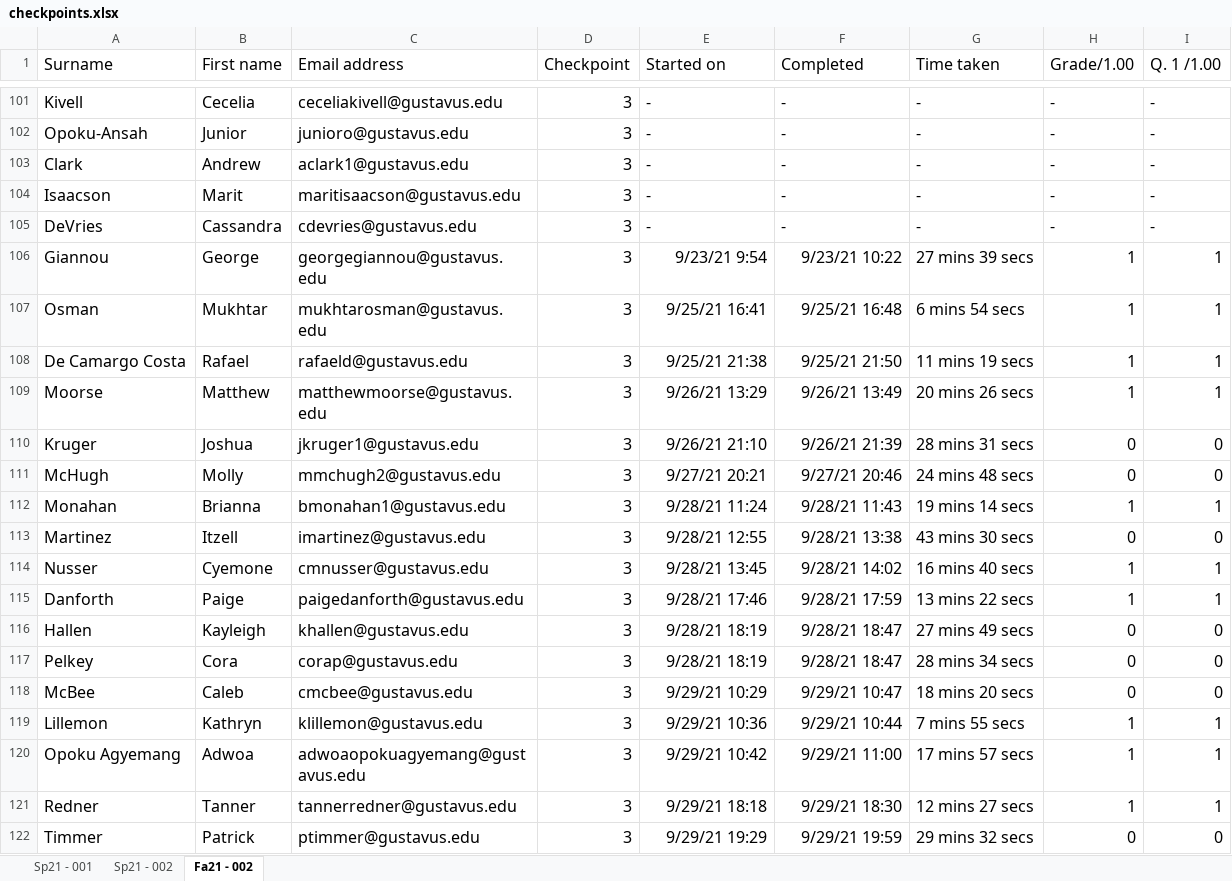
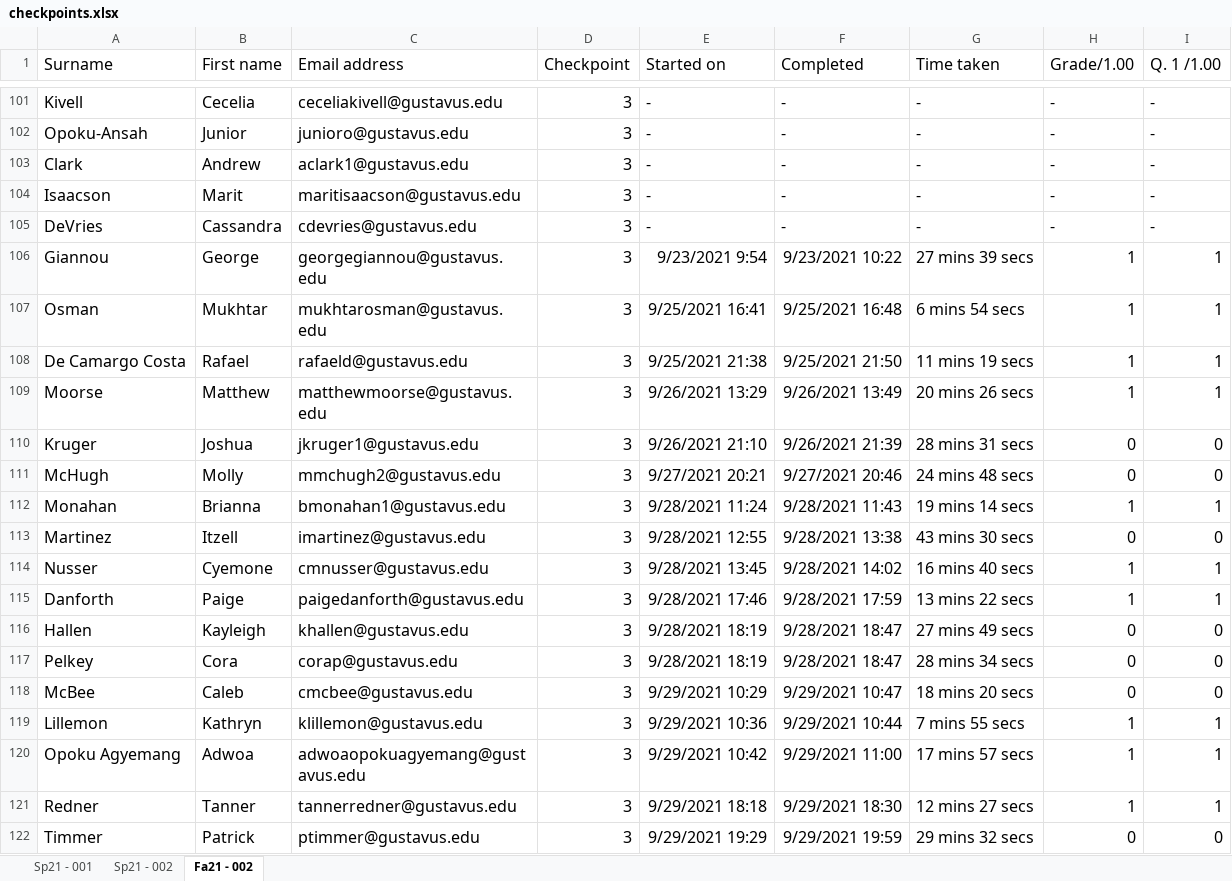
Before and after one commit to hvrlxy/sbg_research, an Excel workbook: orig_datasets/checkpoints.xlsx, sheet Fa21 - 002, drawn as a sheet; only a part is shown, gaps mark what is left out; values as stored, in another font and other column widths than the file's, no borders; charts and pictures not drawn; the diff covers the shown part only; the diff names each change by its address in the sheet, - before the commit and + after, or states it on an @@ line.

```diff
--- a/orig_datasets/checkpoints.xlsx (sheet Fa21 - 002)
+++ b/orig_datasets/checkpoints.xlsx (sheet Fa21 - 002)
-E106 (Started on): 9/23/21 9:54
+E106 (Started on): 9/23/2021 9:54
-F106 (Completed): 9/23/21 10:22
+F106 (Completed): 9/23/2021 10:22
-E107 (Started on): 9/25/21 16:41
+E107 (Started on): 9/25/2021 16:41
-F107 (Completed): 9/25/21 16:48
+F107 (Completed): 9/25/2021 16:48
-E108 (Started on): 9/25/21 21:38
+E108 (Started on): 9/25/2021 21:38
-F108 (Completed): 9/25/21 21:50
+F108 (Completed): 9/25/2021 21:50
-E109 (Started on): 9/26/21 13:29
+E109 (Started on): 9/26/2021 13:29
-F109 (Completed): 9/26/21 13:49
+F109 (Completed): 9/26/2021 13:49
-E110 (Started on): 9/26/21 21:10
+E110 (Started on): 9/26/2021 21:10
-F110 (Completed): 9/26/21 21:39
+F110 (Completed): 9/26/2021 21:39
-E111 (Started on): 9/27/21 20:21
+E111 (Started on): 9/27/2021 20:21
-F111 (Completed): 9/27/21 20:46
+F111 (Completed): 9/27/2021 20:46
-E112 (Started on): 9/28/21 11:24
+E112 (Started on): 9/28/2021 11:24
-F112 (Completed): 9/28/21 11:43
+F112 (Completed): 9/28/2021 11:43
-E113 (Started on): 9/28/21 12:55
+E113 (Started on): 9/28/2021 12:55
-F113 (Completed): 9/28/21 13:38
+F113 (Completed): 9/28/2021 13:38
-E114 (Started on): 9/28/21 13:45
+E114 (Started on): 9/28/2021 13:45
-F114 (Completed): 9/28/21 14:02
+F114 (Completed): 9/28/2021 14:02
-E115 (Started on): 9/28/21 17:46
+E115 (Started on): 9/28/2021 17:46
-F115 (Completed): 9/28/21 17:59
+F115 (Completed): 9/28/2021 17:59
-E116:E117 (Started on): 9/28/21 18:19
+E116:E117 (Started on): 9/28/2021 18:19
-F116:F117 (Completed): 9/28/21 18:47
+F116:F117 (Completed): 9/28/2021 18:47
-E118 (Started on): 9/29/21 10:29
+E118 (Started on): 9/29/2021 10:29
-F118 (Completed): 9/29/21 10:47
+F118 (Completed): 9/29/2021 10:47
-E119 (Started on): 9/29/21 10:36
+E119 (Started on): 9/29/2021 10:36
-F119 (Completed): 9/29/21 10:44
+F119 (Completed): 9/29/2021 10:44
-E120 (Started on): 9/29/21 10:42
+E120 (Started on): 9/29/2021 10:42
-F120 (Completed): 9/29/21 11:00
+F120 (Completed): 9/29/2021 11:00
-E121 (Started on): 9/29/21 18:18
+E121 (Started on): 9/29/2021 18:18
-F121 (Completed): 9/29/21 18:30
+F121 (Completed): 9/29/2021 18:30
-E122 (Started on): 9/29/21 19:29
+E122 (Started on): 9/29/2021 19:29
-F122 (Completed): 9/29/21 19:59
+F122 (Completed): 9/29/2021 19:59
```
Also changed, not shown: 1702 edited cells elsewhere in this sheet, sheet Sp21 - 001, sheet Sp21 - 002, charts or pictures, orig_datasets/revision.xlsx, 23 other files.
